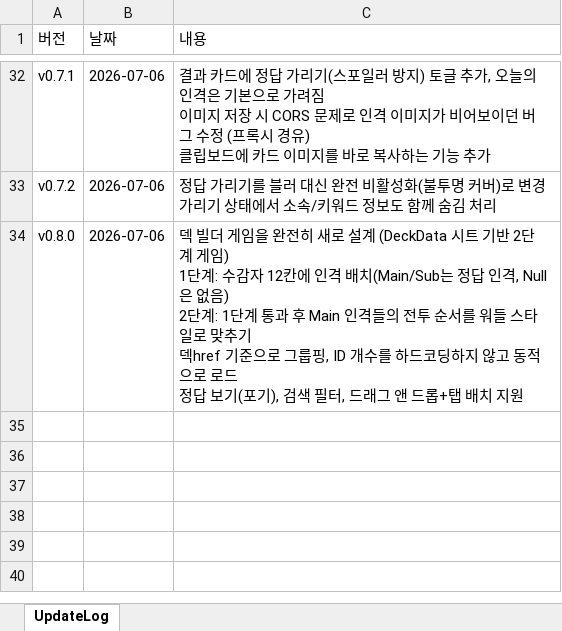
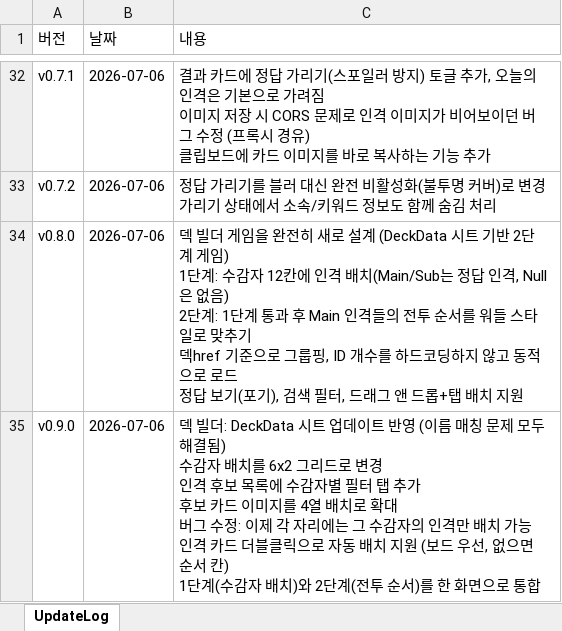
Before and after one commit to ilyoon98/limquiz, an Excel workbook: UpdateLog.xlsx, sheet UpdateLog, drawn as a sheet; only a part is shown, gaps mark what is left out; values as stored, in another font and other column widths than the file's, no borders; ↵ is a line break in a cell; the diff names each change by its address in the sheet, - before the commit and + after, or states it on an @@ line.

```diff
--- a/UpdateLog.xlsx (sheet UpdateLog)
+++ b/UpdateLog.xlsx (sheet UpdateLog)
+row 35: v0.9.0 | 2026-07-06 | 덱 빌더: DeckData 시트 업데이트 반영 (이름 매칭 문제 모두 해결됨) ↵ 수감자 배치를 6x2 그리드로 변경 ↵ 인격 후보 목록에 수감자별 필터 탭 추가 ↵ 후보 카드 이미지를 4열 배치로 확대 ↵ 버그 수정: 이제 각 자리에는 그 수감자의 인격만 배치 가능 ↵ 인격 카드 더블클릭으로 자동 배치 지원 (보드 우선, 없으면 순서 칸) ↵ 1단계(수감자 배치)와 2단계(전투 순서)를 한 화면으로 통합
```
Also changed, not shown: 3 other files.
